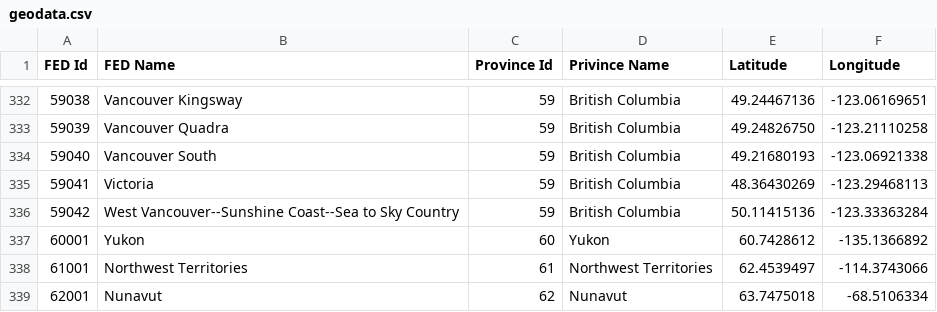
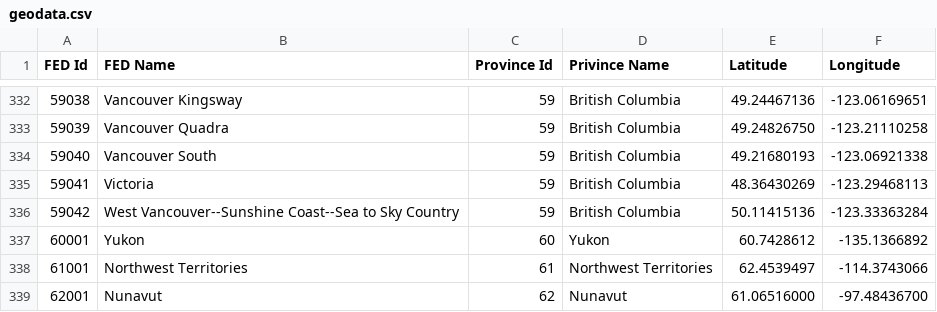
Before and after one commit to bsmirnov12/ABDS-Project-1, a CSV file: geodata/geodata.csv, drawn as a sheet; only a part is shown, gaps mark what is left out.

```diff
--- a/geodata/geodata.csv
+++ b/geodata/geodata.csv
@@ -338,2 +338,2 @@ FED Id,FED Name,Province Id,Privince Name,Latitude,Longitude
 61001,Northwest Territories,61,Northwest Territories,62.4539497,-114.3743066
-62001,Nunavut,62,Nunavut,63.7475018,-68.5106334
+62001,Nunavut,62,Nunavut,61.06516000,-97.48436700
```
Also changed, not shown: 2 other files.
